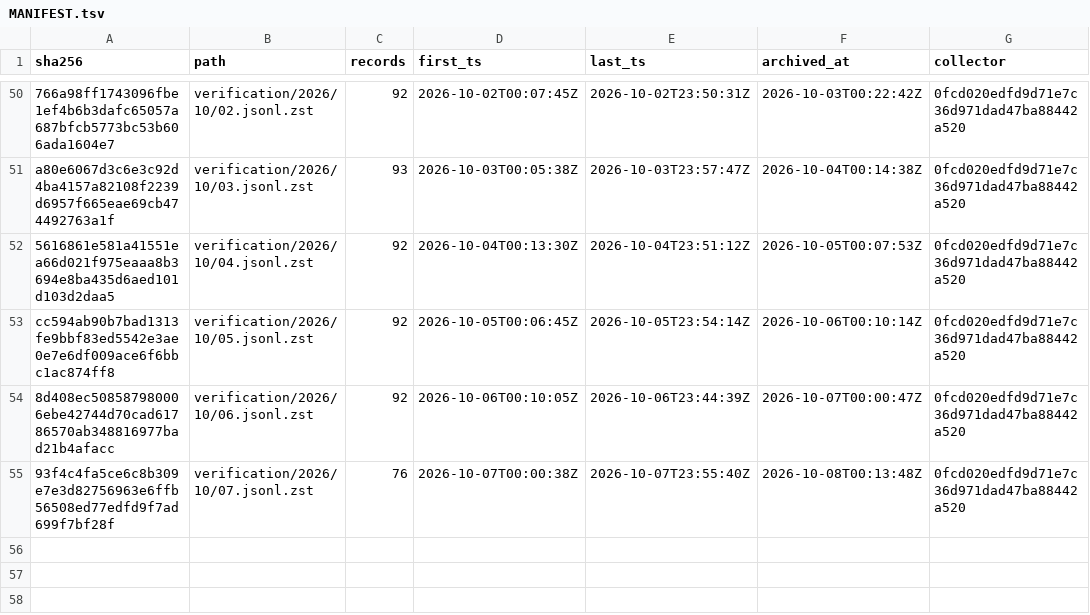
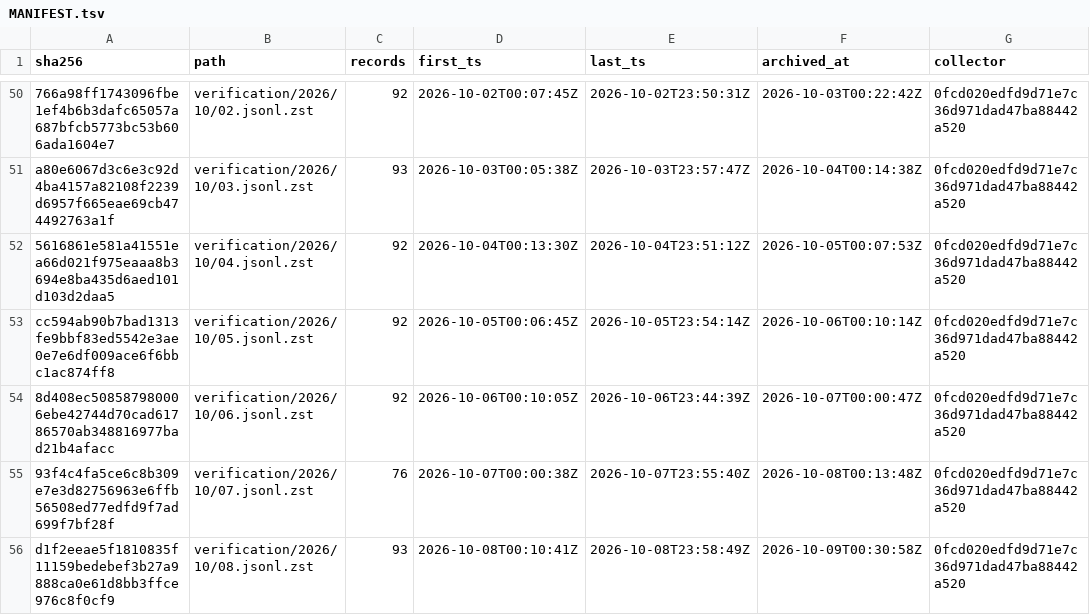
Before and after one commit to RYthaGOD/bamservatory-data, a TSV file: verification/MANIFEST.tsv, drawn as a sheet; only a part is shown, gaps mark what is left out; the diff names each change by its address in the sheet, - before the commit and + after, or states it on an @@ line.

```diff
--- a/verification/MANIFEST.tsv
+++ b/verification/MANIFEST.tsv
+row 56: d1f2eeae5f1810835f11159bedebef3b27a9888ca0e61d8bb3ffce976c8f0cf9 | verification/2026/10/08.jsonl.zst | 93 | 2026-10-08T00:10:41Z | 2026-10-08T23:58:49Z | 2026-10-09T00:30:58Z | 0fcd020edfd9d71e7c36d971dad47ba88442a520
```
Also changed, not shown: MANIFEST.tsv, verification.csv, 2 other files.
